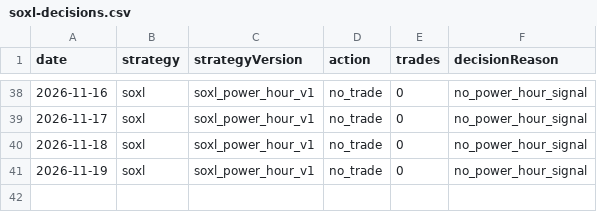
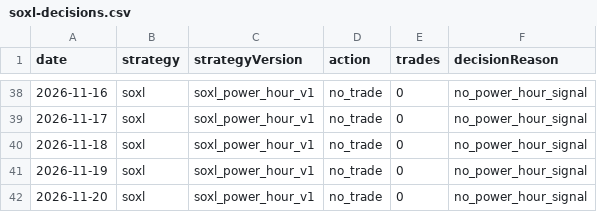
Before and after one commit to jkdevjob/jkquant, a CSV file: data/daily1-shadow/soxl-decisions.csv, drawn as a sheet; only a part is shown, gaps mark what is left out; the diff names each change by its address in the sheet, - before the commit and + after, or states it on an @@ line.

```diff
--- a/data/daily1-shadow/soxl-decisions.csv
+++ b/data/daily1-shadow/soxl-decisions.csv
+row 42: 2026-11-20 | soxl | soxl_power_hour_v1 | no_trade | 0 | no_power_hour_signal
```
Also changed, not shown: data/daily1-shadow/crypto-decisions.csv, 1 other file.
